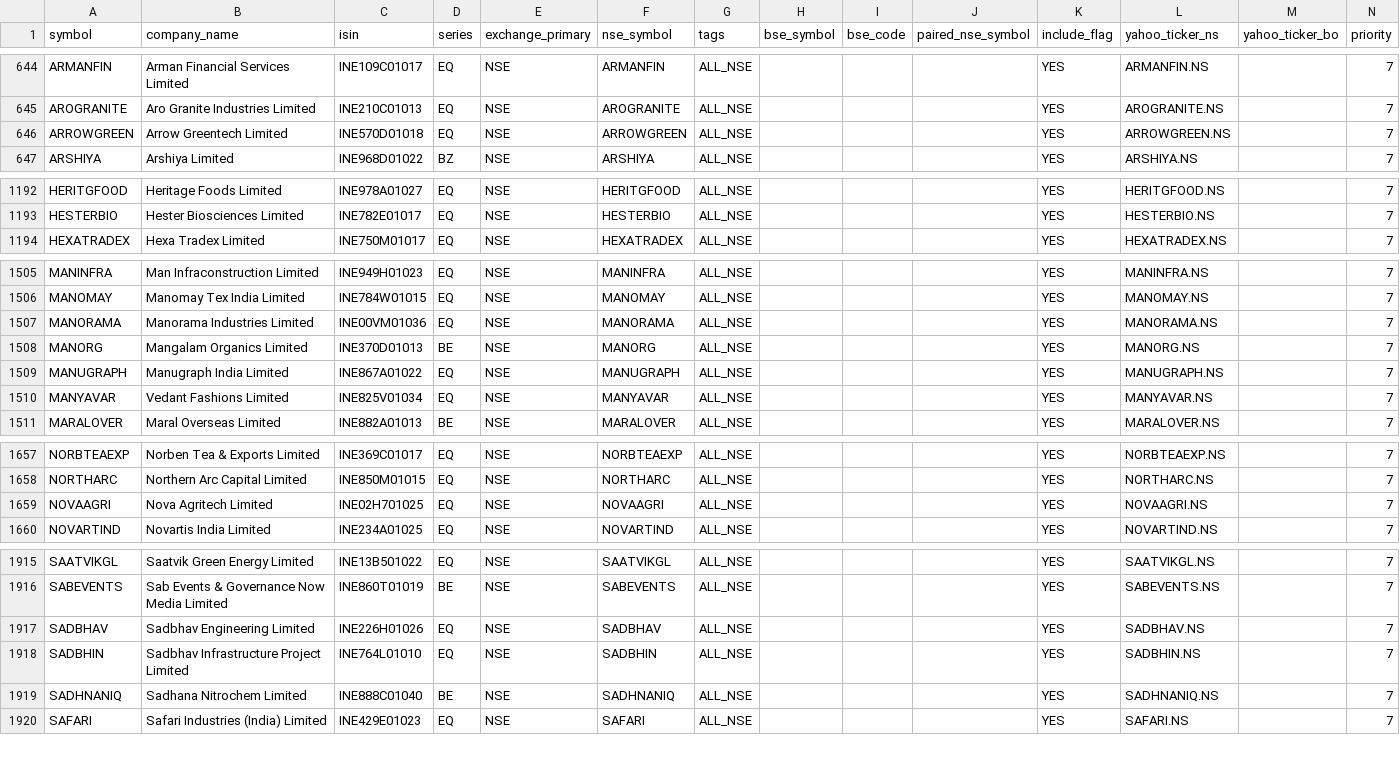
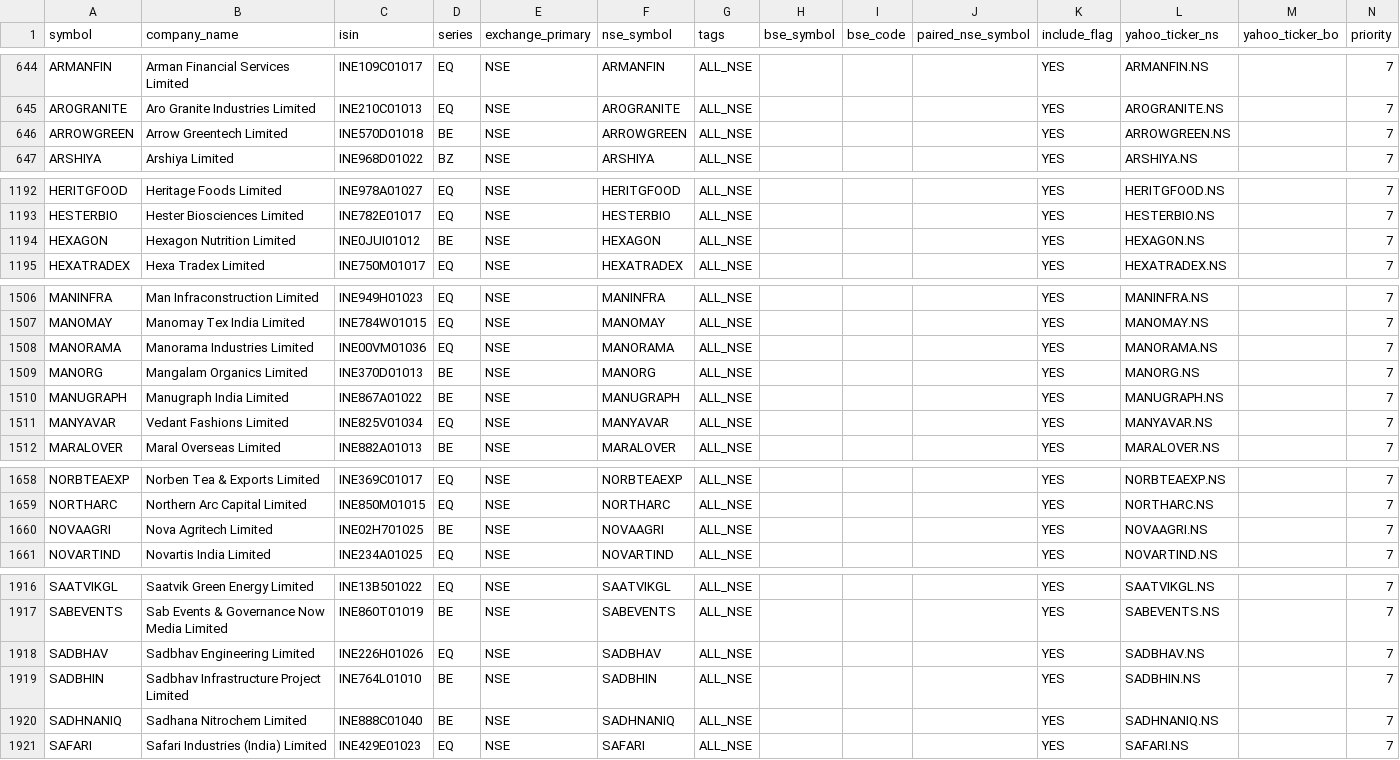
Before and after one commit to Arwagh1441444/stockanalyser, a CSV file: universe_master_snapshot.csv, drawn as a sheet; only a part is shown, gaps mark what is left out; the diff covers the shown part only.

```diff
--- a/universe_master_snapshot.csv
+++ b/universe_master_snapshot.csv
@@ -645,3 +645,3 @@ ARMANFIN,Arman Financial Services Limited,INE109C01017,EQ,NSE,ARMANFIN,ALL_NSE,,
 AROGRANITE,Aro Granite Industries Limited,INE210C01013,EQ,NSE,AROGRANITE,ALL_NSE,,,,YES,AROGRANITE.NS,,7
-ARROWGREEN,Arrow Greentech Limited,INE570D01018,EQ,NSE,ARROWGREEN,ALL_NSE,,,,YES,ARROWGREEN.NS,,7
+ARROWGREEN,Arrow Greentech Limited,INE570D01018,BE,NSE,ARROWGREEN,ALL_NSE,,,,YES,ARROWGREEN.NS,,7
 ARSHIYA,Arshiya Limited,INE968D01022,BZ,NSE,ARSHIYA,ALL_NSE,,,,YES,ARSHIYA.NS,,7
@@ -1193,2 +1193,3 @@ HERITGFOOD,Heritage Foods Limited,INE978A01027,EQ,NSE,HERITGFOOD,ALL_NSE,,,,YES,
 HESTERBIO,Hester Biosciences Limited,INE782E01017,EQ,NSE,HESTERBIO,ALL_NSE,,,,YES,HESTERBIO.NS,,7
+HEXAGON,Hexagon Nutrition Limited,INE0JUI01012,BE,NSE,HEXAGON,ALL_NSE,,,,YES,HEXAGON.NS,,7
 HEXATRADEX,Hexa Tradex Limited,INE750M01017,EQ,NSE,HEXATRADEX,ALL_NSE,,,,YES,HEXATRADEX.NS,,7
@@ -1508,3 +1509,3 @@ MANORAMA,Manorama Industries Limited,INE00VM01036,EQ,NSE,MANORAMA,ALL_NSE,,,,YES
 MANORG,Mangalam Organics Limited,INE370D01013,BE,NSE,MANORG,ALL_NSE,,,,YES,MANORG.NS,,7
-MANUGRAPH,Manugraph India Limited,INE867A01022,EQ,NSE,MANUGRAPH,ALL_NSE,,,,YES,MANUGRAPH.NS,,7
+MANUGRAPH,Manugraph India Limited,INE867A01022,BE,NSE,MANUGRAPH,ALL_NSE,,,,YES,MANUGRAPH.NS,,7
 MANYAVAR,Vedant Fashions Limited,INE825V01034,EQ,NSE,MANYAVAR,ALL_NSE,,,,YES,MANYAVAR.NS,,7
@@ -1658,3 +1659,3 @@ NORBTEAEXP,Norben Tea & Exports Limited,INE369C01017,EQ,NSE,NORBTEAEXP,ALL_NSE,,
 NORTHARC,Northern Arc Capital Limited,INE850M01015,EQ,NSE,NORTHARC,ALL_NSE,,,,YES,NORTHARC.NS,,7
-NOVAAGRI,Nova Agritech Limited,INE02H701025,EQ,NSE,NOVAAGRI,ALL_NSE,,,,YES,NOVAAGRI.NS,,7
+NOVAAGRI,Nova Agritech Limited,INE02H701025,BE,NSE,NOVAAGRI,ALL_NSE,,,,YES,NOVAAGRI.NS,,7
 NOVARTIND,Novartis India Limited,INE234A01025,EQ,NSE,NOVARTIND,ALL_NSE,,,,YES,NOVARTIND.NS,,7
@@ -1917,3 +1918,3 @@ SABEVENTS,Sab Events & Governance Now Media Limited,INE860T01019,BE,NSE,SABEVENT
 SADBHAV,Sadbhav Engineering Limited,INE226H01026,EQ,NSE,SADBHAV,ALL_NSE,,,,YES,SADBHAV.NS,,7
-SADBHIN,Sadbhav Infrastructure Project Limited,INE764L01010,EQ,NSE,SADBHIN,ALL_NSE,,,,YES,SADBHIN.NS,,7
+SADBHIN,Sadbhav Infrastructure Project Limited,INE764L01010,BE,NSE,SADBHIN,ALL_NSE,,,,YES,SADBHIN.NS,,7
 SADHNANIQ,Sadhana Nitrochem Limited,INE888C01040,BE,NSE,SADHNANIQ,ALL_NSE,,,,YES,SADHNANIQ.NS,,7
```
Also changed, not shown: 1 edited cell elsewhere in this file.
